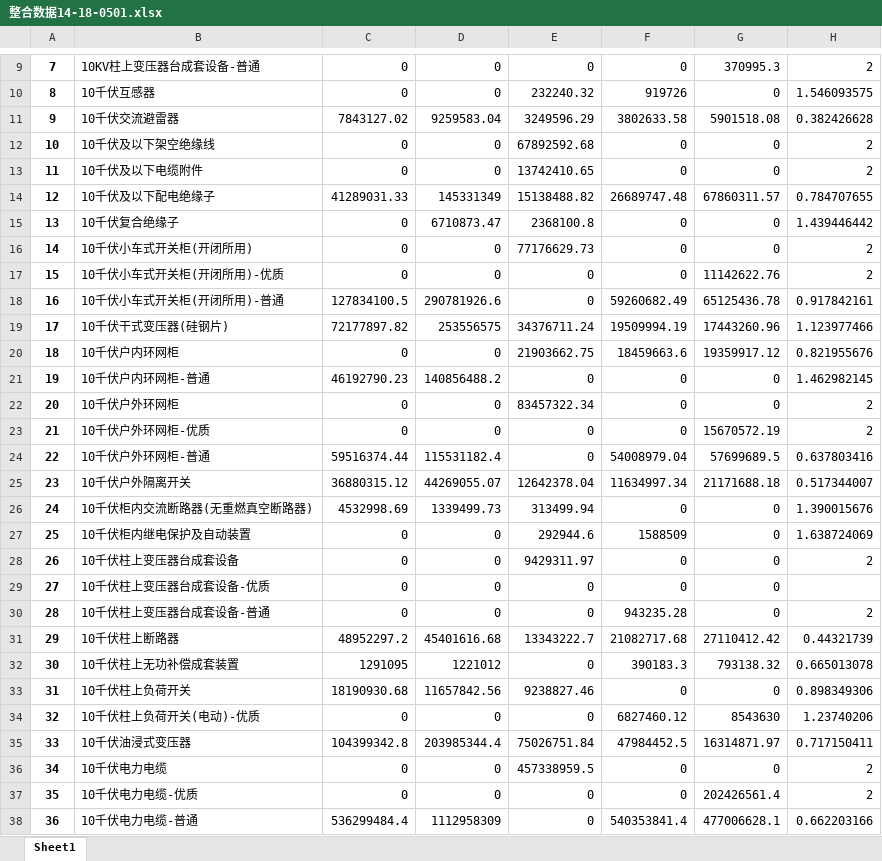
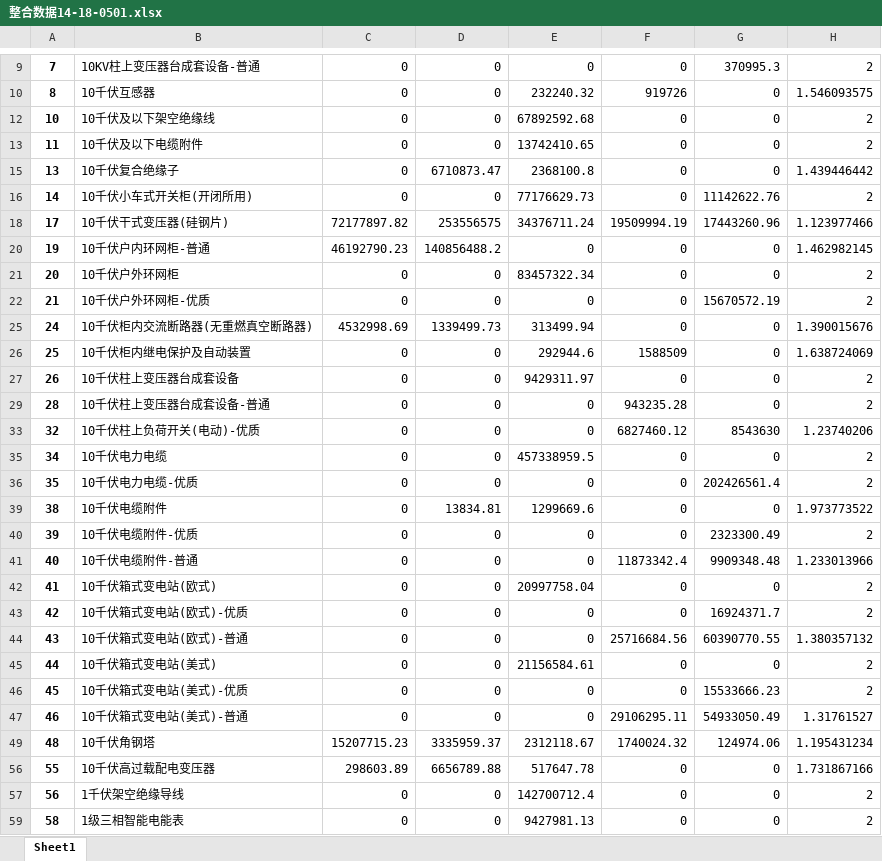
Before and after one commit to RobinChen121/Python-Practices, an Excel workbook: Chonqqing Power Grid/整合数据14-18-0501.xlsx, sheet Sheet1, drawn as a sheet; only a part is shown, gaps mark what is left out; the shorter side is filled out with more unchanged rows; values as stored, in another font and other column widths than the file's, no borders; conditional formats not drawn; the diff covers the shown part only; the diff names each change by its address in the sheet, - before the commit and + after, or states it on an @@ line.

```diff
--- a/Chonqqing Power Grid/整合数据14-18-0501.xlsx (sheet Sheet1)
+++ b/Chonqqing Power Grid/整合数据14-18-0501.xlsx (sheet Sheet1)
@@ row 11 hidden: 9 | 10千伏交流避雷器 | 7843127.02 | 9259583.04 | 3249596.29 | 3802633.58 | 5901518.08 | 0.382426628 @@
@@ row 14 hidden: 12 | 10千伏及以下配电绝缘子 | 41289031.33 | 145331349 | 15138488.82 | 26689747.48 | 67860311.57 | 0.784707655 @@
-G16: 0
+G16: 11142622.76
-row 17: 15 | 10千伏小车式开关柜(开闭所用)-优质 | 0 | 0 | 0 | 0 | 11142622.76 | 2
@@ row 18 hidden: 16 | 10千伏小车式开关柜(开闭所用)-普通 | 127834100.5 | 290781926.6 | 0 | 59260682.49 | 65125436.78 | 0.917842161 @@
@@ row 20 hidden: 18 | 10千伏户内环网柜 | 0 | 0 | 21903662.75 | 18459663.6 | 19359917.12 | 0.821955676 @@
@@ row 24 hidden: 22 | 10千伏户外环网柜-普通 | 59516374.44 | 115531182.4 | 0 | 54008979.04 | 57699689.5 | 0.637803416 @@
@@ row 25 hidden: 23 | 10千伏户外隔离开关 | 36880315.12 | 44269055.07 | 12642378.04 | 11634997.34 | 21171688.18 | 0.517344007 @@
@@ row 29 hidden: 27 | 10千伏柱上变压器台成套设备-优质 | 0 | 0 | 0 | 0 | 0 @@
@@ row 31 hidden: 29 | 10千伏柱上断路器 | 48952297.2 | 45401616.68 | 13343222.7 | 21082717.68 | 27110412.42 | 0.44321739 @@
@@ row 32 hidden: 30 | 10千伏柱上无功补偿成套装置 | 1291095 | 1221012 | 0 | 390183.3 | 793138.32 | 0.665013078 @@
@@ row 33 hidden: 31 | 10千伏柱上负荷开关 | 18190930.68 | 11657842.56 | 9238827.46 | 0 | 0 | 0.898349306 @@
@@ row 35 hidden: 33 | 10千伏油浸式变压器 | 104399342.8 | 203985344.4 | 75026751.84 | 47984452.5 | 16314871.97 | 0.717150411 @@
@@ row 38 hidden: 36 | 10千伏电力电缆-普通 | 536299484.4 | 1112958309 | 0 | 540353841.4 | 477006628.1 | 0.662203166 @@
```
Also changed, not shown: 63 hidden or unhidden rows elsewhere in this sheet, 5 other files.
